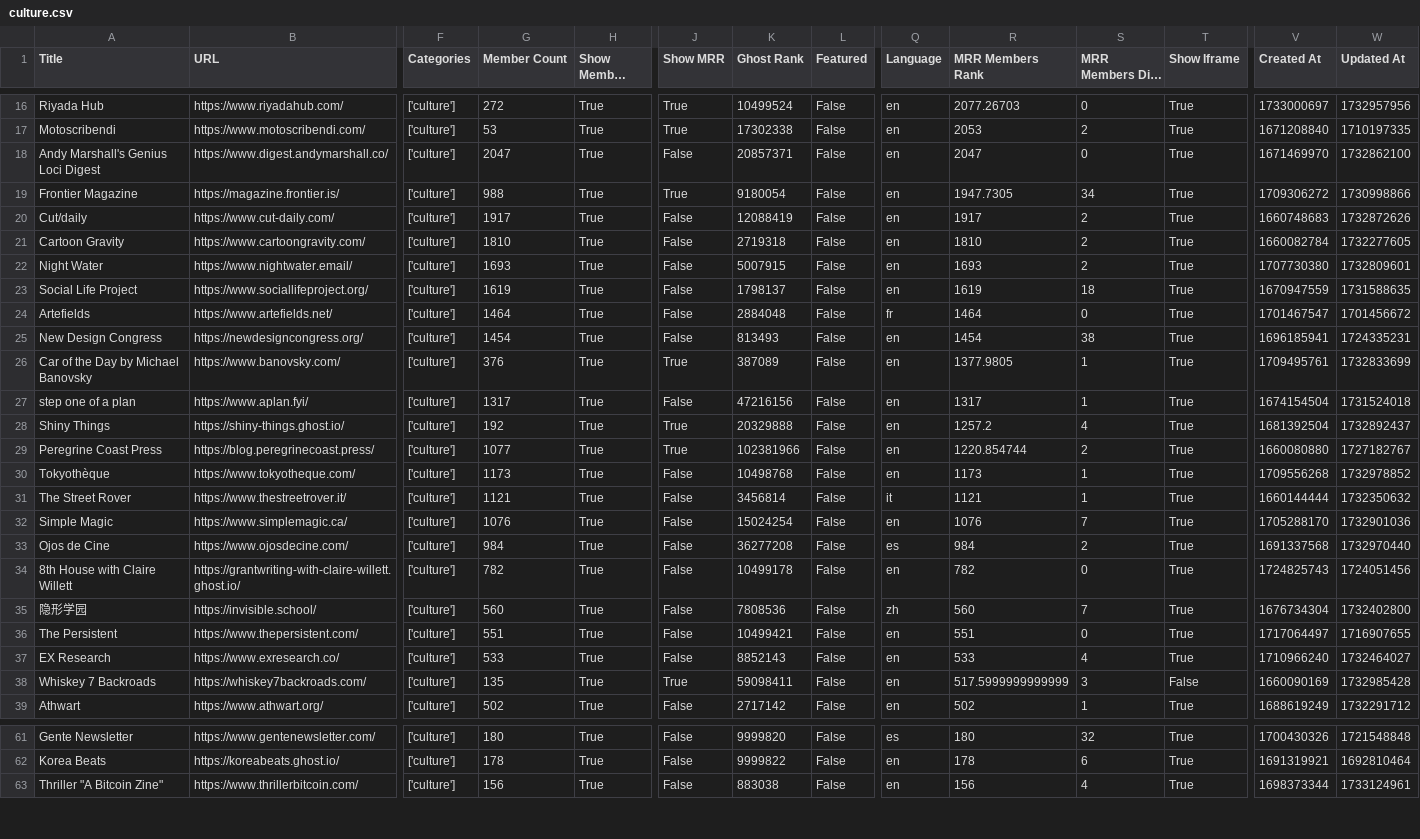
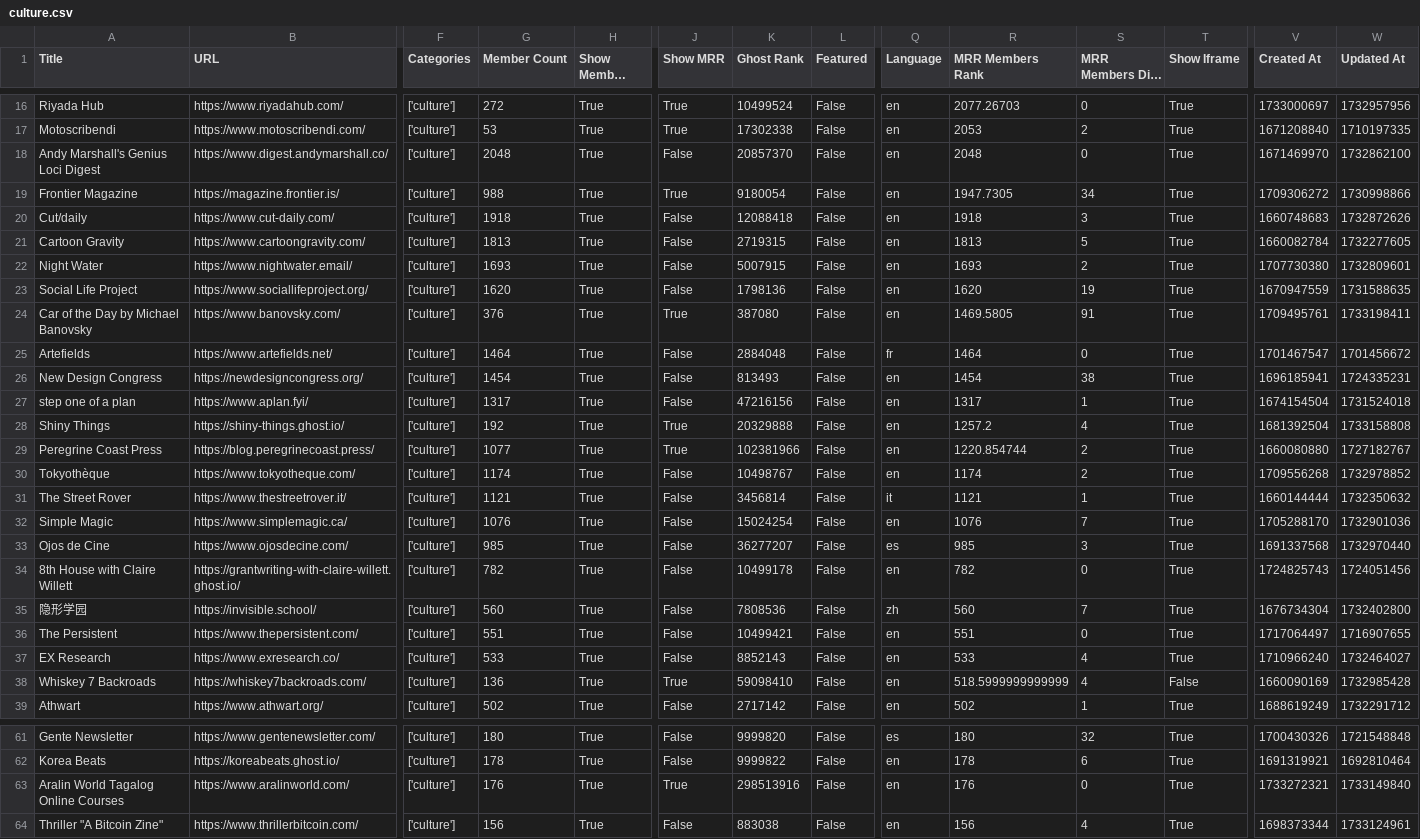
Before and after one commit to TheBoatyMcBoatFace/explore-ghosts, a CSV file: output/culture.csv, drawn as a sheet; only a part is shown, gaps mark what is left out; long unchanged cells end in …; removed rows and columns are numbered as before the commit, all else as after; rows hold the shown columns only; the diff covers the shown part only; the diff names each change by its address in the sheet, - before the commit and + after, or states it on an @@ line.

```diff
--- a/output/culture.csv
+++ b/output/culture.csv
-G18 (Member Count): 2047
+G18 (Member Count): 2048
-K18 (Ghost Rank): 20857371
+K18 (Ghost Rank): 20857370
-R18 (MRR Members Rank): 2047
+R18 (MRR Members Rank): 2048
-G20 (Member Count): 1917
+G20 (Member Count): 1918
-K20 (Ghost Rank): 12088419
+K20 (Ghost Rank): 12088418
-R20 (MRR Members Rank): 1917
+R20 (MRR Members Rank): 1918
-S20 (MRR Members Diff Rank): 2
+S20 (MRR Members Diff Rank): 3
-G21 (Member Count): 1810
+G21 (Member Count): 1813
-K21 (Ghost Rank): 2719318
+K21 (Ghost Rank): 2719315
-R21 (MRR Members Rank): 1810
+R21 (MRR Members Rank): 1813
-S21 (MRR Members Diff Rank): 2
+S21 (MRR Members Diff Rank): 5
-G23 (Member Count): 1619
+G23 (Member Count): 1620
-K23 (Ghost Rank): 1798137
+K23 (Ghost Rank): 1798136
-R23 (MRR Members Rank): 1619
+R23 (MRR Members Rank): 1620
-S23 (MRR Members Diff Rank): 18
+S23 (MRR Members Diff Rank): 19
+row 24: Car of the Day by Michael Banovsky | https://www.banovsky.com/ | ['culture'] | 376 | True | True | 387080 | False | en | 1469.5805 | 91 | True | 1709495761 | 1733198411
-row 26: Car of the Day by Michael Banovsky | https://www.banovsky.com/ | ['culture'] | 376 | True | True | 387089 | False | en | 1377.9805 | 1 | True | 1709495761 | 1732833699
-W28 (Updated At): 1732892437
+W28 (Updated At): 1733158808
-G30 (Member Count): 1173
+G30 (Member Count): 1174
-K30 (Ghost Rank): 10498768
+K30 (Ghost Rank): 10498767
-R30 (MRR Members Rank): 1173
+R30 (MRR Members Rank): 1174
-S30 (MRR Members Diff Rank): 1
+S30 (MRR Members Diff Rank): 2
-G33 (Member Count): 984
+G33 (Member Count): 985
-K33 (Ghost Rank): 36277208
+K33 (Ghost Rank): 36277207
-R33 (MRR Members Rank): 984
+R33 (MRR Members Rank): 985
-S33 (MRR Members Diff Rank): 2
+S33 (MRR Members Diff Rank): 3
-G38 (Member Count): 135
+G38 (Member Count): 136
-K38 (Ghost Rank): 59098411
+K38 (Ghost Rank): 59098410
-R38 (MRR Members Rank): 517.5999999999999
+R38 (MRR Members Rank): 518.5999999999999
-S38 (MRR Members Diff Rank): 3
+S38 (MRR Members Diff Rank): 4
+row 63: Aralin World Tagalog Online Courses | https://www.aralinworld.com/ | ['culture'] | 176 | True | True | 298513916 | False | en | 176 | 0 | True | 1733272321 | 1733149840
```
Also changed, not shown: 1 added row, 1 removed row and 40 edited cells elsewhere in this file, output/faith.csv, output/gaming.csv, 30 other files.
